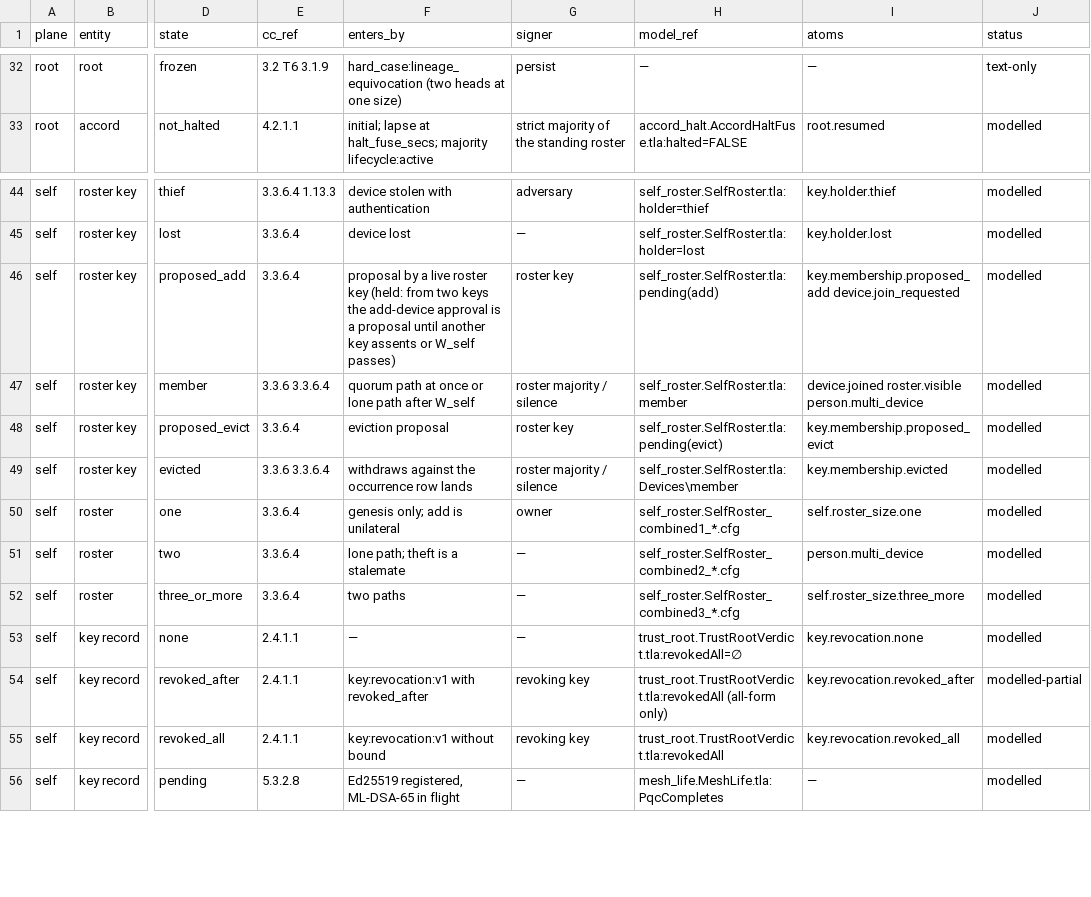
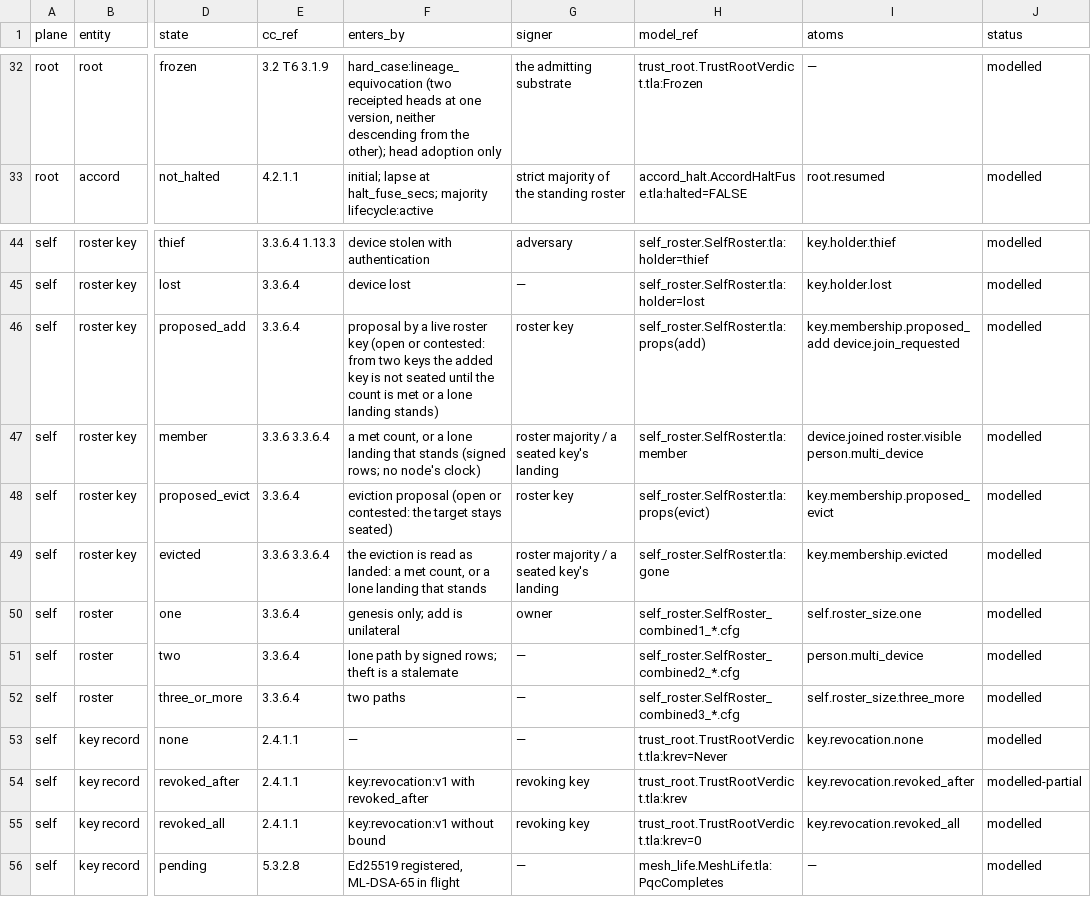
Before and after one commit to CIRISAI/CIRISClient, a TSV file: packaging/model/STATE_TABLE.tsv, drawn as a sheet; only a part is shown, gaps mark what is left out; the diff covers the shown part only; the diff names each change by its address in the sheet, - before the commit and + after, or states it on an @@ line.

```diff
--- a/packaging/model/STATE_TABLE.tsv
+++ b/packaging/model/STATE_TABLE.tsv
-F32 (enters_by): hard_case:lineage_equivocation (two heads at one size)
+F32 (enters_by): hard_case:lineage_equivocation (two receipted heads at one version, neither descending from the other); head adoption only
-G32 (signer): persist
+G32 (signer): the admitting substrate
-H32 (model_ref): —
+H32 (model_ref): trust_root.TrustRootVerdict.tla:Frozen
-J32 (status): text-only
+J32 (status): modelled
-F46 (enters_by): …roster key (held: from two keys the add-device approval is a proposal until another key assents or W_self passes)
+F46 (enters_by): …roster key (open or contested: from two keys the added key is not seated until the count is met or a lone landing stands)
-H46 (model_ref): self_roster.SelfRoster.tla:pending(add)
+H46 (model_ref): self_roster.SelfRoster.tla:props(add)
-F47 (enters_by): quorum path at once or lone path after W_self
+F47 (enters_by): a met count, or a lone landing that stands (signed rows; no node's clock)
-G47 (signer): roster majority / silence
+G47 (signer): roster majority / a seated key's landing
-F48 (enters_by): eviction proposal
+F48 (enters_by): eviction proposal (open or contested: the target stays seated)
-H48 (model_ref): self_roster.SelfRoster.tla:pending(evict)
+H48 (model_ref): self_roster.SelfRoster.tla:props(evict)
-F49 (enters_by): withdraws against the occurrence row lands
+F49 (enters_by): the eviction is read as landed: a met count, or a lone landing that stands
-G49 (signer): roster majority / silence
+G49 (signer): roster majority / a seated key's landing
-H49 (model_ref): self_roster.SelfRoster.tla:Devices\member
+H49 (model_ref): self_roster.SelfRoster.tla:gone
-F51 (enters_by): lone path; theft is a stalemate
+F51 (enters_by): lone path by signed rows; theft is a stalemate
-H53 (model_ref): trust_root.TrustRootVerdict.tla:revokedAll=∅
+H53 (model_ref): trust_root.TrustRootVerdict.tla:krev=Never
-H54 (model_ref): trust_root.TrustRootVerdict.tla:revokedAll (all-form only)
+H54 (model_ref): trust_root.TrustRootVerdict.tla:krev
-H55 (model_ref): trust_root.TrustRootVerdict.tla:revokedAll
+H55 (model_ref): trust_root.TrustRootVerdict.tla:krev=0
```
Also changed, not shown: 32 edited cells elsewhere in this file, packaging/model/PIN.tsv, 5 other files.
